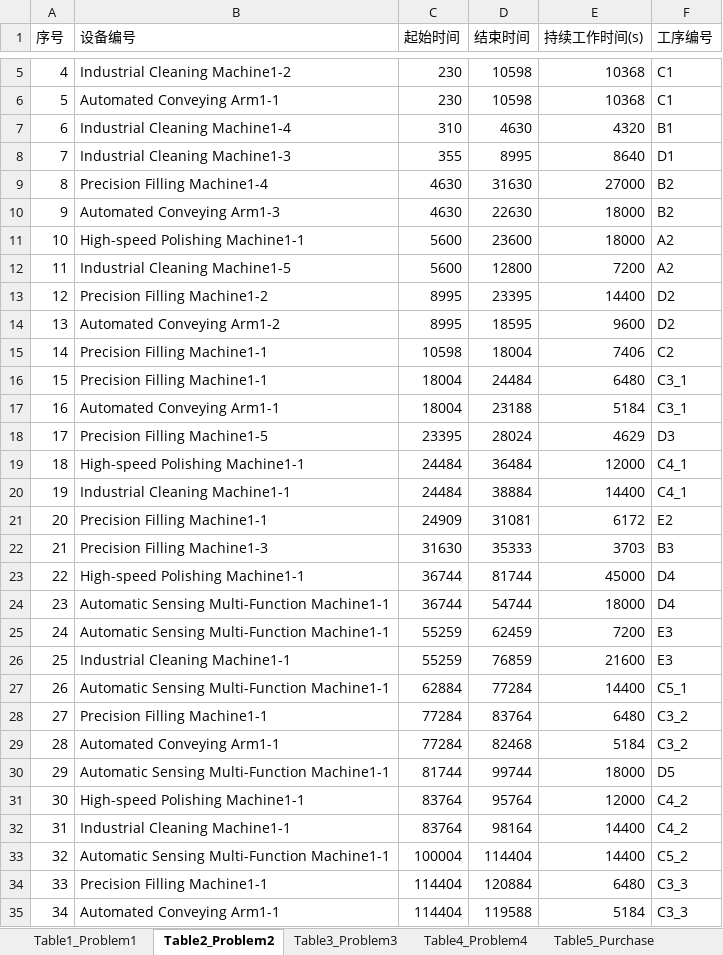
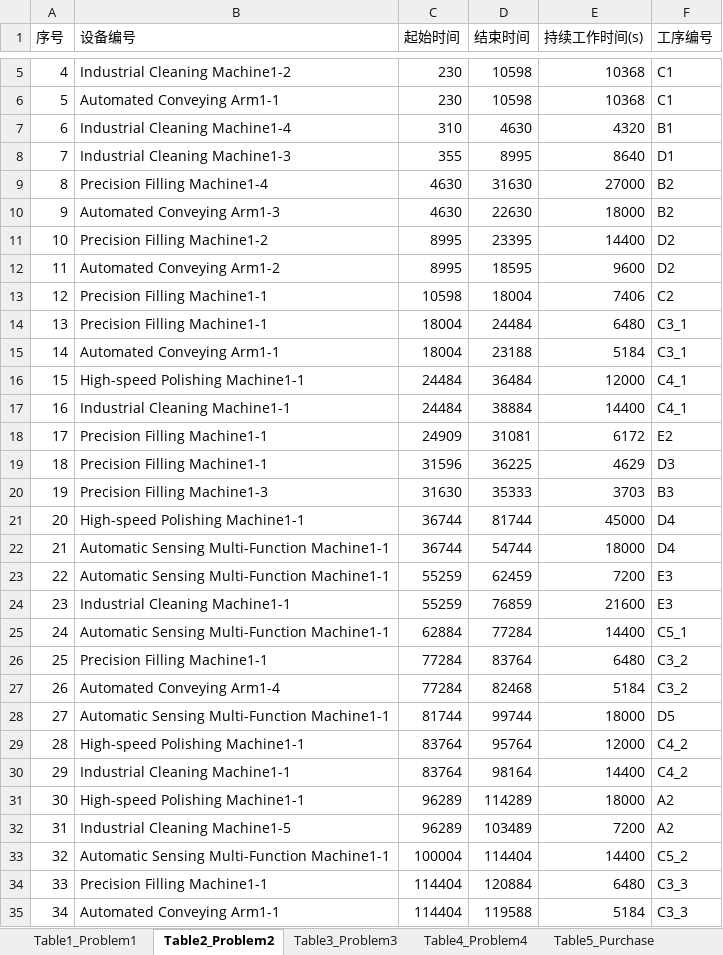
Before and after one commit to ting-j-s/mcm_b_scheduler, an Excel workbook: outputs/result_tables.xlsx, sheet Table2_Problem2, drawn as a sheet; only a part is shown, gaps mark what is left out; values as stored, in another font and other column widths than the file's, no borders; removed rows and columns are numbered as before the commit, all else as after; the diff names each change by its address in the sheet, - before the commit and + after, or states it on an @@ line.

Commit message:
Update q4 schedules and result_tables after test runs

```diff
--- a/outputs/result_tables.xlsx (sheet Table2_Problem2)
+++ b/outputs/result_tables.xlsx (sheet Table2_Problem2)
-row 11: 10 | High-speed Polishing Machine1-1 | 5600 | 23600 | 18000 | A2
-row 12: 11 | Industrial Cleaning Machine1-5 | 5600 | 12800 | 7200 | A2
@@ column A (序号) renumbered between rows 11 and 30 @@
-row 18: 17 | Precision Filling Machine1-5 | 23395 | 28024 | 4629 | D3
+row 19: 18 | Precision Filling Machine1-1 | 31596 | 36225 | 4629 | D3
-B27 (设备编号): Automated Conveying Arm1-1
+B27 (设备编号): Automated Conveying Arm1-4
+row 31: 30 | High-speed Polishing Machine1-1 | 96289 | 114289 | 18000 | A2
+row 32: 31 | Industrial Cleaning Machine1-5 | 96289 | 103489 | 7200 | A2
```
Also changed, not shown: sheet Table4_Problem4, sheet Table3_Problem3, sheet Table5_Purchase, sheet Summary, 3 other files.
